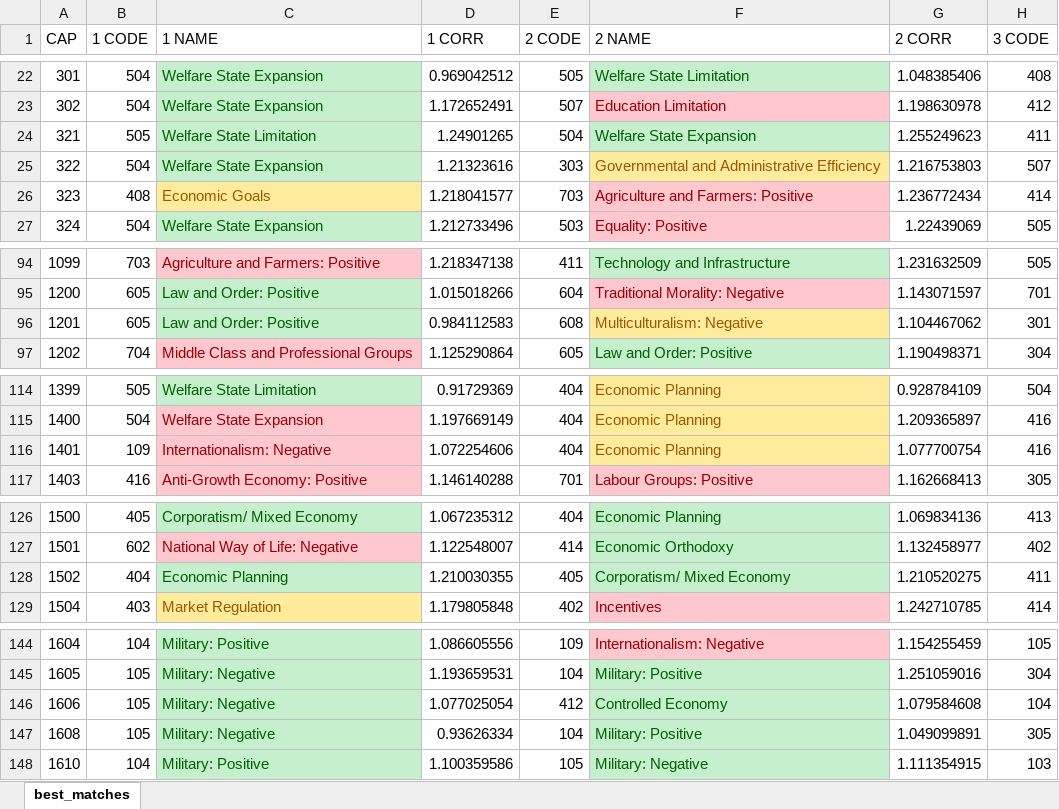
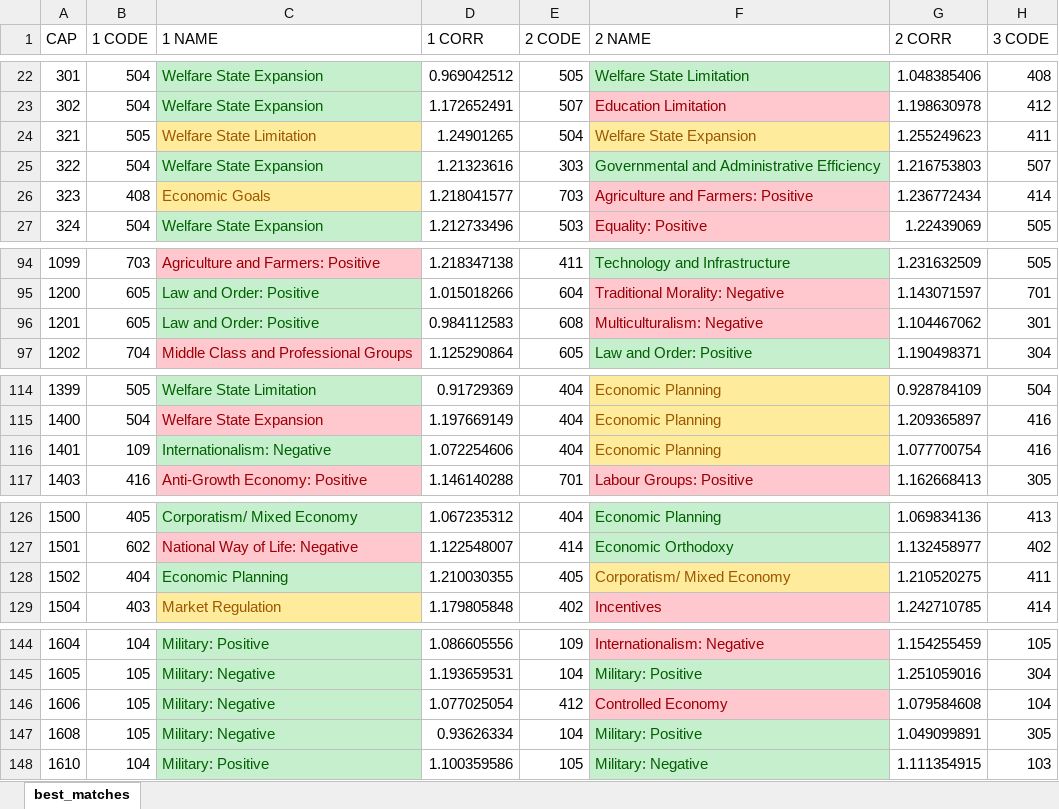
Before and after one commit to Kronostheus/Thesis, an Excel workbook: Data/Workbooks/2_best_matches_list.xlsx, sheet best_matches, drawn as a sheet; only a part is shown, gaps mark what is left out; values as stored, in another font and other column widths than the file's, no borders; the diff covers the shown part only; the diff names each change by its address in the sheet, - before the commit and + after, or states it on an @@ line.

```diff
--- a/Data/Workbooks/2_best_matches_list.xlsx (sheet best_matches)
+++ b/Data/Workbooks/2_best_matches_list.xlsx (sheet best_matches)
@@ C24 fill: #C6EFCE → #FFEB9C, text colour: #006100 → #9C5700 @@
@@ F24 fill: #C6EFCE → #FFEB9C, text colour: #006100 → #9C5700 @@
@@ F25 fill: #FFEB9C → #C6EFCE, text colour: #9C5700 → #006100 @@
@@ F96 fill: #FFEB9C → #FFC7CE, text colour: #9C5700 → #9C0006 @@
@@ C116 fill: #FFC7CE → #C6EFCE, text colour: #9C0006 → #006100 @@
@@ F128 fill: #C6EFCE → #FFEB9C, text colour: #006100 → #9C5700 @@
@@ F146 fill: #C6EFCE → #FFC7CE, text colour: #006100 → #9C0006 @@
```
Also changed, not shown: cell formats elsewhere in this sheet, Data/Workbooks/1_best_matches_set.xlsx.
